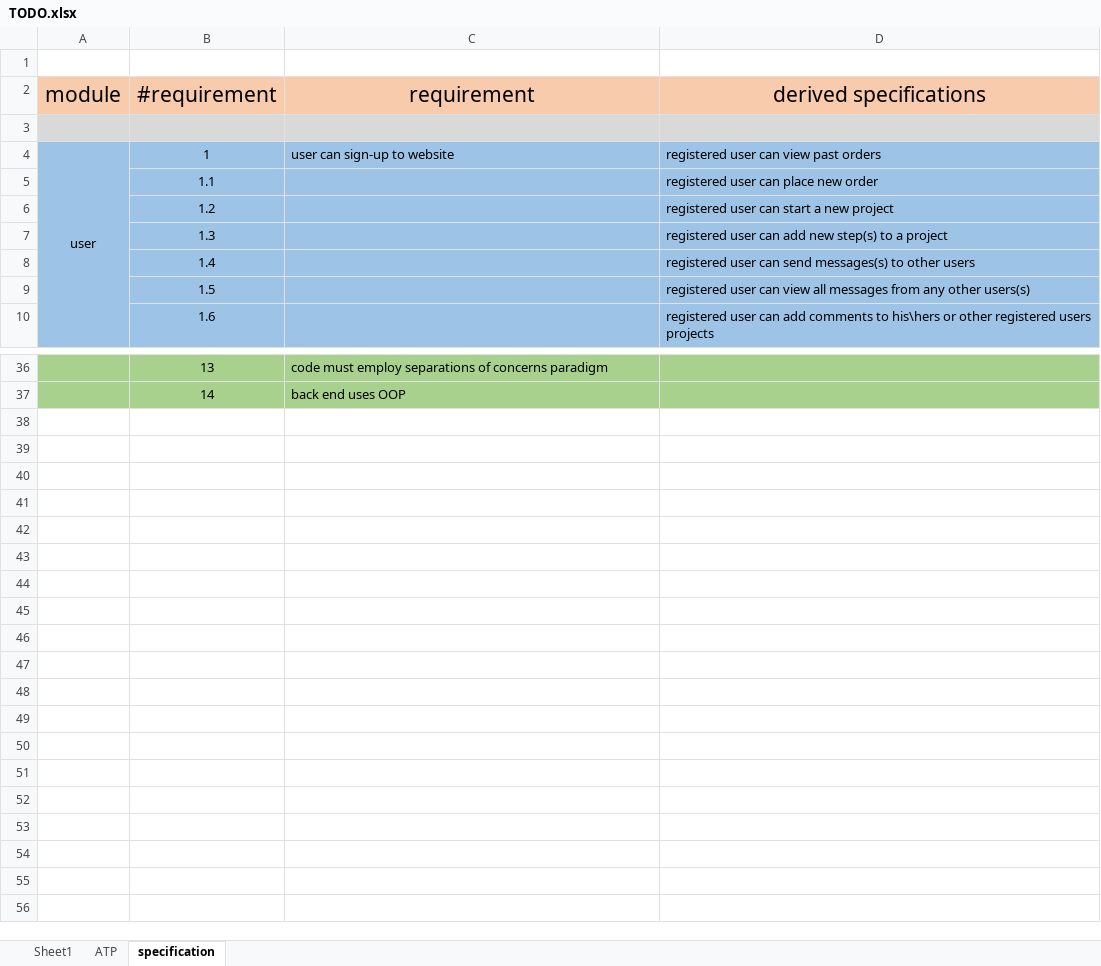
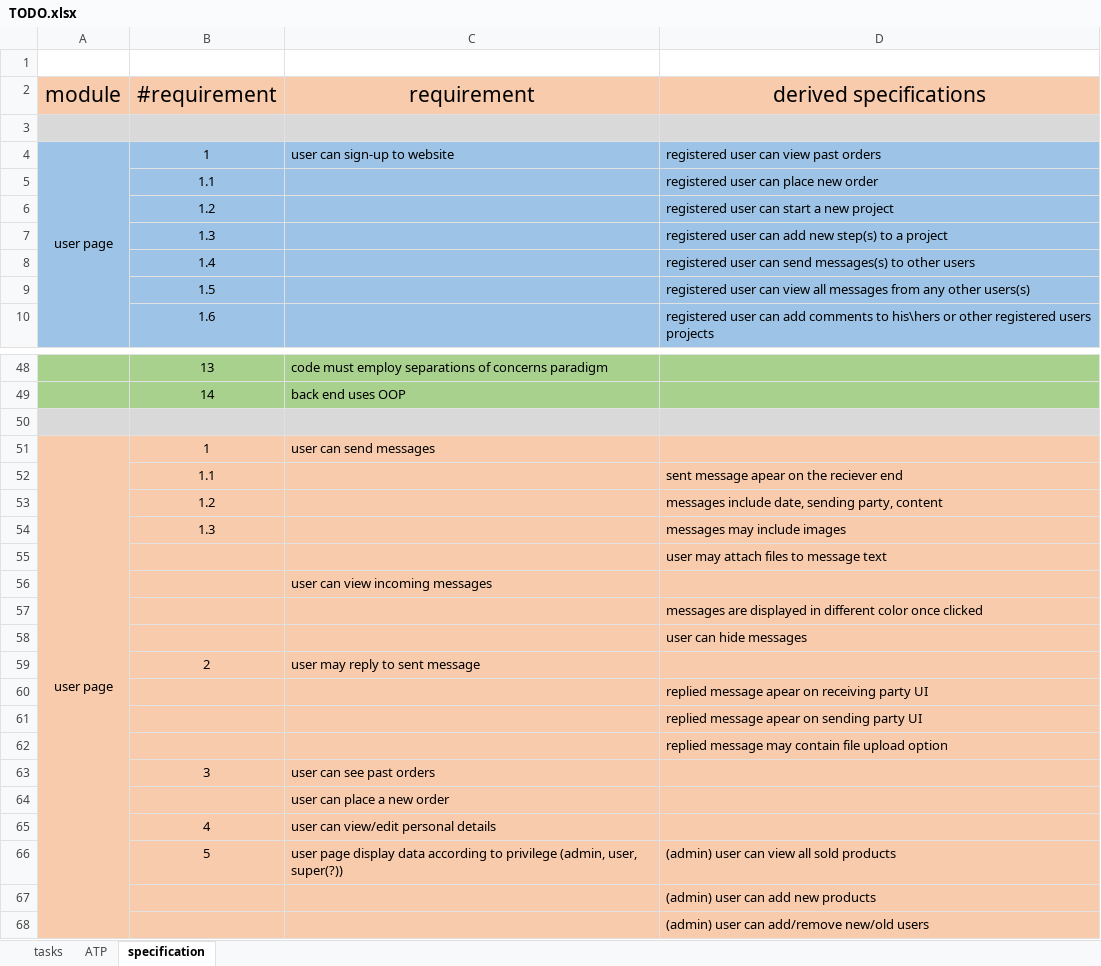
Before and after one commit to eliyahulevi/final_project, an Excel workbook: TODO.xlsx, sheet specification, drawn as a sheet; only a part is shown, gaps mark what is left out; values as stored, in another font and other column widths than the file's, no borders; the diff covers the shown part only; the diff names each change by its address in the sheet, - before the commit and + after, or states it on an @@ line.

Commit message:
update TODO.xlsx

```diff
--- a/TODO.xlsx (sheet specification)
+++ b/TODO.xlsx (sheet specification)
-sheet tab: Sheet1
+sheet tab: tasks
-A4 (module): user
+A4 (module): user page
+row 50: (empty)
+row 51: user page | 1 | user can send messages
+row 52:  | 1.1 |  | sent message apear on the reciever end
+row 53:  | 1.2 |  | messages include date, sending party, content
+row 54:  | 1.3 |  | messages may include images
+row 55:  |  |  | user may attach files to message text
+row 56:  |  | user can view incoming messages
+row 57:  |  |  | messages are displayed in different color once clicked
+row 58:  |  |  | user can hide messages
+row 59:  | 2 | user may reply to sent message
+row 60:  |  |  | replied message apear on receiving party UI
+row 61:  |  |  | replied message apear on sending party UI
+row 62:  |  |  | replied message may contain file upload option
+row 63:  | 3 | user can see past orders
+row 64:  |  | user can place a new order
+row 65:  | 4 | user can view/edit personal details
+row 66:  | 5 | user page display data according to privilege (admin, user, super(?)) | (admin) user can view all sold products
+row 67:  |  |  | (admin) user can add new products
+row 68:  |  |  | (admin) user can add/remove new/old users
```
Also changed, not shown: 12 added rows elsewhere in this sheet.
